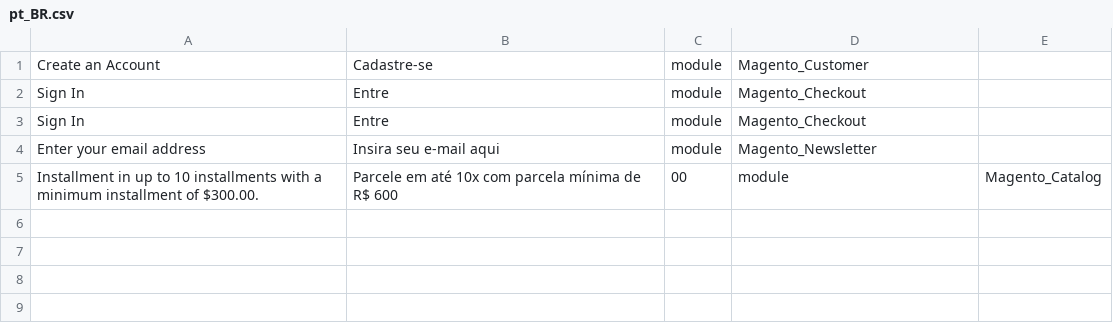
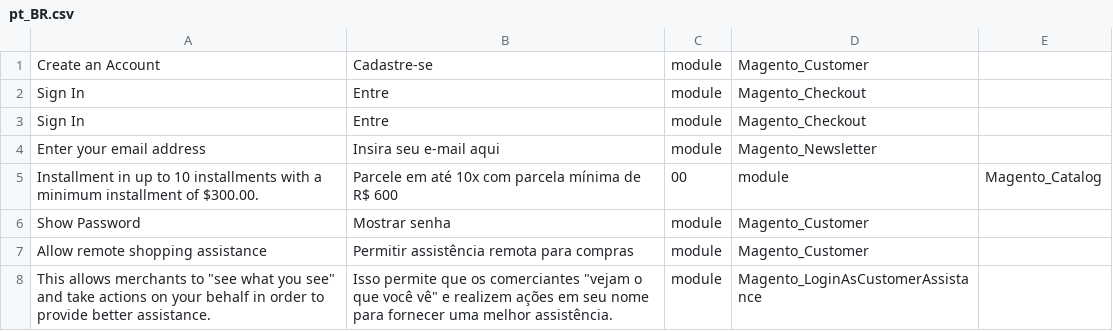
Before and after one commit to MayconVieiraWebJump/magento2, a CSV file: app/design/frontend/Webjump/Magnolia/i18n/pt_BR.csv, drawn as a sheet.

Commit message:
translateModa

```diff
--- a/app/design/frontend/Webjump/Magnolia/i18n/pt_BR.csv
+++ b/app/design/frontend/Webjump/Magnolia/i18n/pt_BR.csv
@@ -5 +5,4 @@
 "Installment in up to 10 installments with a minimum installment of $300.00.", Parcele em até 10x com parcela mínima de R$ 600,00, module, Magento_Catalog
+"Show Password", "Mostrar senha", module, Magento_Customer
+"Allow remote shopping assistance", "Permitir assistência remota para compras", module, Magento_Customer
+This allows merchants to "see what you see" and take actions on your behalf in order to provide better assistance.,Isso permite que os comerciantes "vejam o que você vê" e realizem ações em seu nome para fornecer uma melhor assistência., module, Magento_LoginAsCustomerAssistance
```
